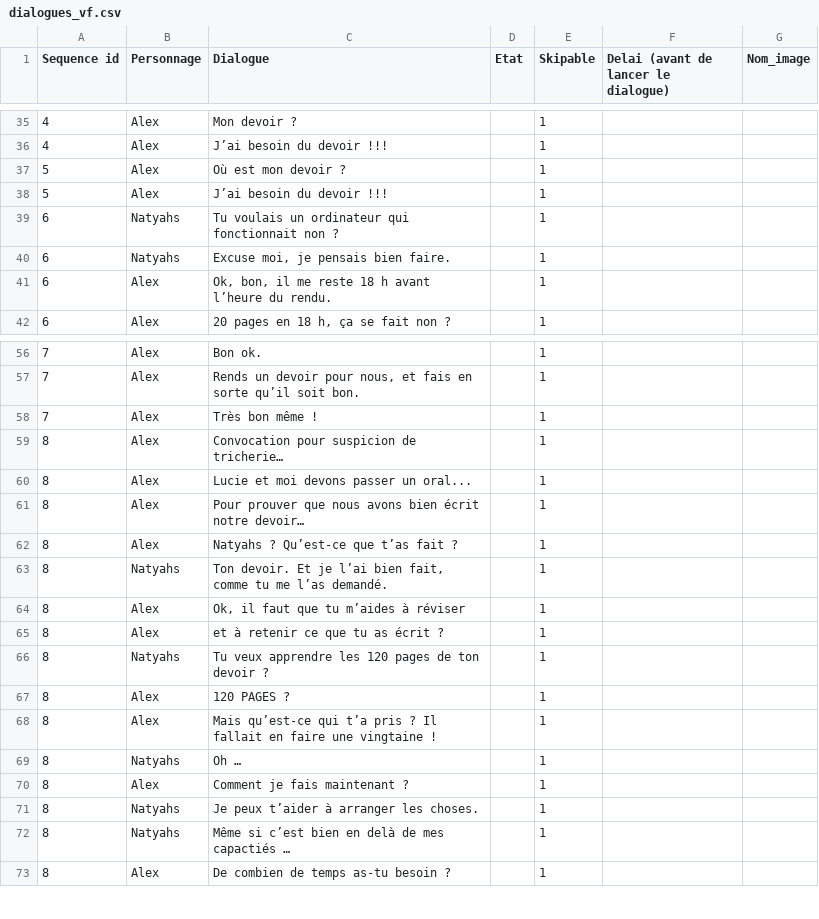
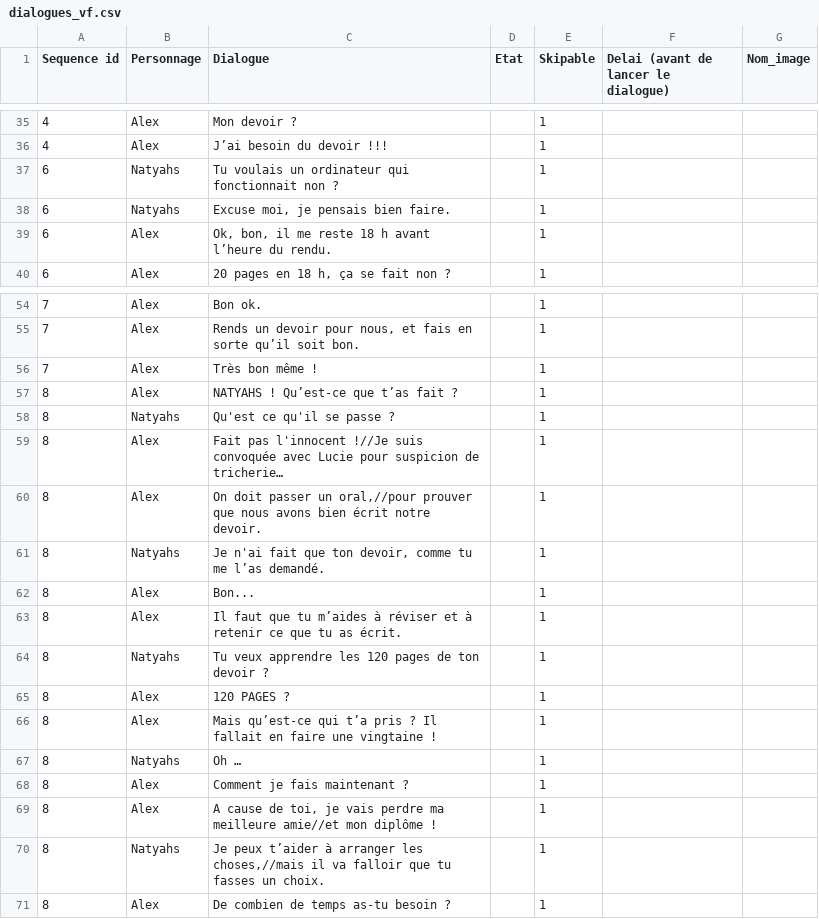
Before and after one commit to AlabamaBen/narrative_unity, a CSV file: Assets/Resources/dialogues_vf.csv, drawn as a sheet; only a part is shown, gaps mark what is left out; the diff covers the shown part only.

```diff
--- a/Assets/Resources/dialogues_vf.csv
+++ b/Assets/Resources/dialogues_vf.csv
@@ -36,4 +36,2 @@ Sequence id;Personnage;Dialogue;Etat;Skipable;Delai (avant de lancer le dialogue
 4;Alex;J’ai besoin du devoir !!!;;1;;
-5;Alex;Où est mon devoir ?;;1;;
-5;Alex;J’ai besoin du devoir !!!;;1;;
 6;Natyahs;Tu voulais un ordinateur qui fonctionnait non ?;;1;;
@@ -58,9 +56,9 @@ Sequence id;Personnage;Dialogue;Etat;Skipable;Delai (avant de lancer le dialogue
 7;Alex;Très bon même !;;1;;
-8;Alex;Convocation pour suspicion de tricherie… ;;1;;
-8;Alex;Lucie et moi devons passer un oral...;;1;;
-8;Alex;Pour prouver que nous avons bien écrit notre devoir…;;1;;
-8;Alex;Natyahs ? Qu’est-ce que t’as fait ?;;1;;
-8;Natyahs;Ton devoir. Et je l’ai bien fait, comme tu me l’as demandé.;;1;;
-8;Alex;Ok, il faut que tu m’aides à réviser;;1;;
-8;Alex;et à retenir ce que tu as écrit ?;;1;;
+8;Alex;NATYAHS ! Qu’est-ce que t’as fait ?;;1;;
+8;Natyahs;Qu'est ce qu'il se passe ?;;1;;
+8;Alex;Fait pas l'innocent !//Je suis convoquée avec Lucie pour suspicion de tricherie… ;;1;;
+8;Alex;On doit passer un oral,//pour prouver que nous avons bien écrit notre devoir.;;1;;
+8;Natyahs;Je n'ai fait que ton devoir, comme tu me l’as demandé.;;1;;
+8;Alex;Bon... ;;1;;
+8;Alex;Il faut que tu m’aides à réviser et à retenir ce que tu as écrit.;;1;;
 8;Natyahs;Tu veux apprendre les 120 pages de ton devoir ?;;1;;
@@ -70,4 +68,4 @@ Sequence id;Personnage;Dialogue;Etat;Skipable;Delai (avant de lancer le dialogue
 8;Alex;Comment je fais maintenant ?;;1;;
-8;Natyahs;Je peux t’aider à arranger les choses.;;1;;
-8;Natyahs;Même si c’est bien en delà de mes capactiés …;;1;;
+8;Alex;A cause de toi, je vais perdre ma meilleure amie//et mon diplôme !;;1;;
+8;Natyahs;Je peux t’aider à arranger les choses,//mais il va falloir que tu fasses un choix.;;1;;
 8;Alex;De combien de temps as-tu besoin ?;;1;;
```
Also changed, not shown: 8 added rows, 16 removed rows and 2 edited cells elsewhere in this file, 14 other files.
